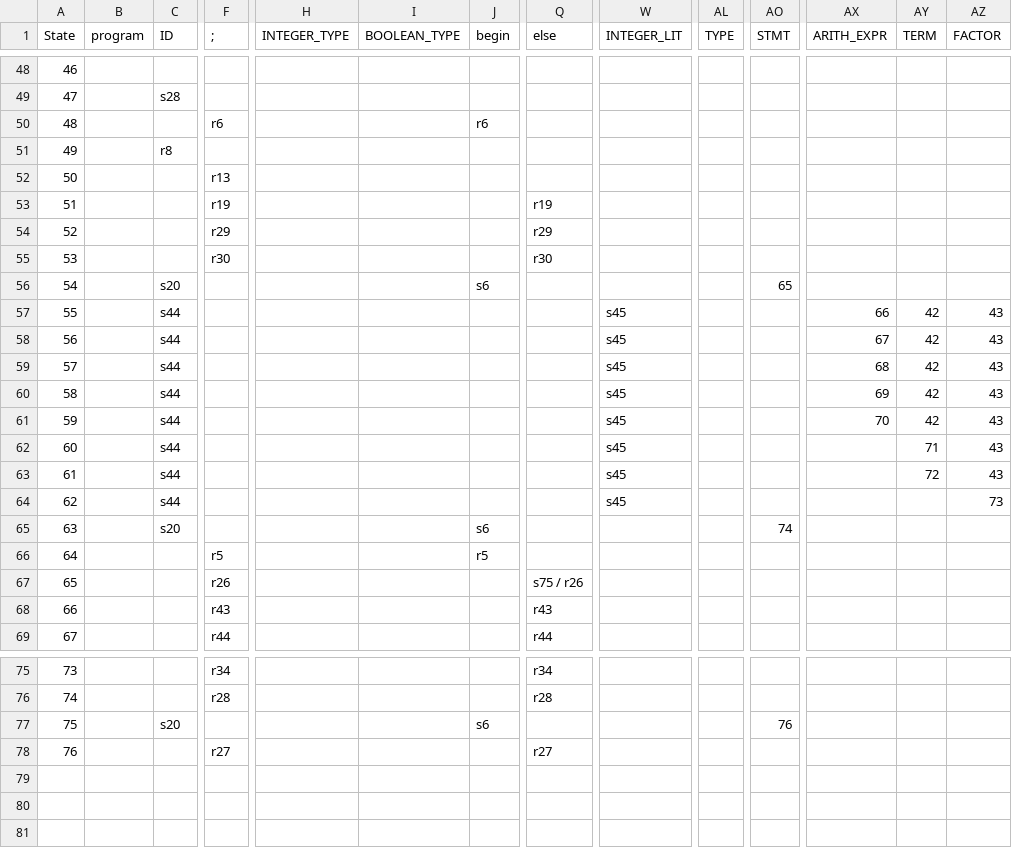
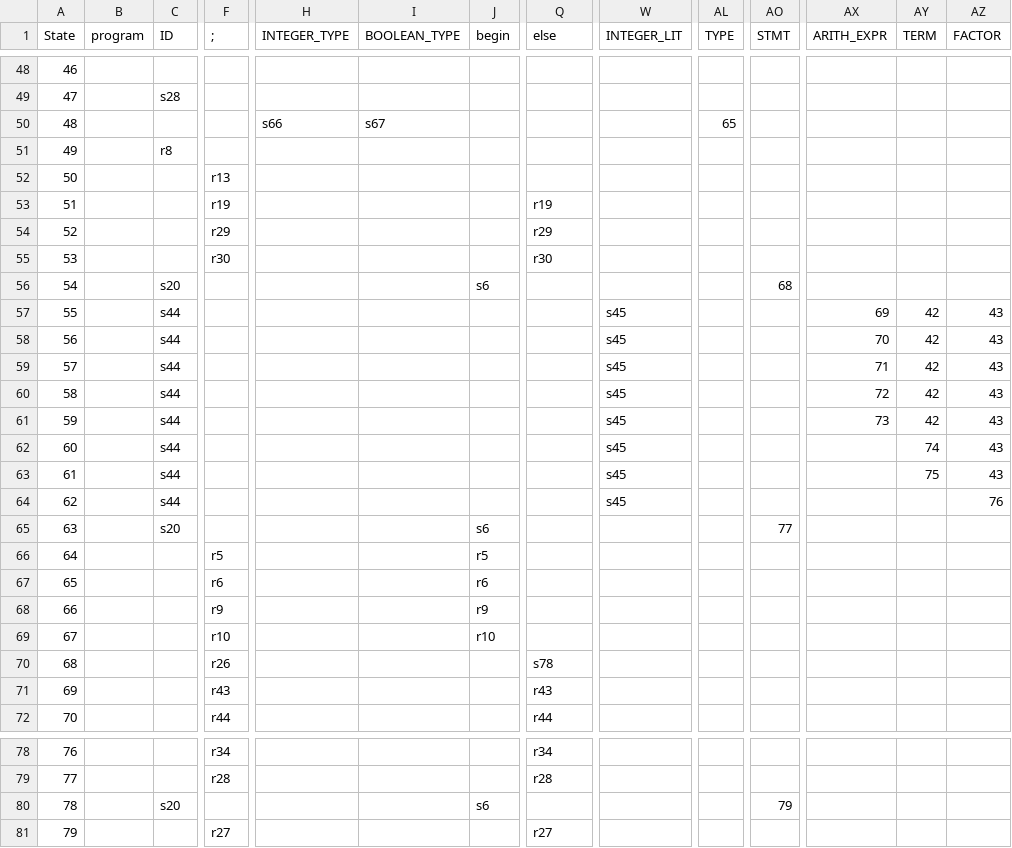
Before and after one commit to Newms226/RoseParser, a CSV file: slr.csv, drawn as a sheet; only a part is shown, gaps mark what is left out; removed rows and columns are numbered as before the commit, all else as after; rows hold the shown columns only; the diff names each change by its address in the sheet, - before the commit and + after, or states it on an @@ line.

Commit message:
source3.pas working (FINALLY, OF COURSE YOU SHIFT WHEN YOU READ ELSE). other sources working too

```diff
--- a/slr.csv
+++ b/slr.csv
+row 50: 48 |  |  |  | s66 | s67 |  |  |  | 65
-AO56 (STMT): 65
+AO56 (STMT): 68
-row 57: 55 |  | s44 |  |  |  |  |  | s45 |  |  | 66 | 42 | 43
-row 58: 56 |  | s44 |  |  |  |  |  | s45 |  |  | 67 | 42 | 43
-row 59: 57 |  | s44 |  |  |  |  |  | s45 |  |  | 68 | 42 | 43
@@ column A (State) renumbered from row 57 down @@
+row 59: 57 |  | s44 |  |  |  |  |  | s45 |  |  | 71 | 42 | 43
+row 60: 58 |  | s44 |  |  |  |  |  | s45 |  |  | 72 | 42 | 43
+row 61: 59 |  | s44 |  |  |  |  |  | s45 |  |  | 73 | 42 | 43
-AY62 (TERM): 71
+AY62 (TERM): 74
-AY63 (TERM): 72
+AY63 (TERM): 75
-AZ64 (FACTOR): 73
+AZ64 (FACTOR): 76
-AO65 (STMT): 74
+AO65 (STMT): 77
@@ row 50 moved to row 67: 65 @@
+row 68: 66 |  |  | r9 |  |  | r9
+row 69: 67 |  |  | r10 |  |  | r10
-Q70 (else): s75 / r26
+Q70 (else): s78
-AO80 (STMT): 76
+AO80 (STMT): 79
```
Also changed, not shown: 25 other files.
